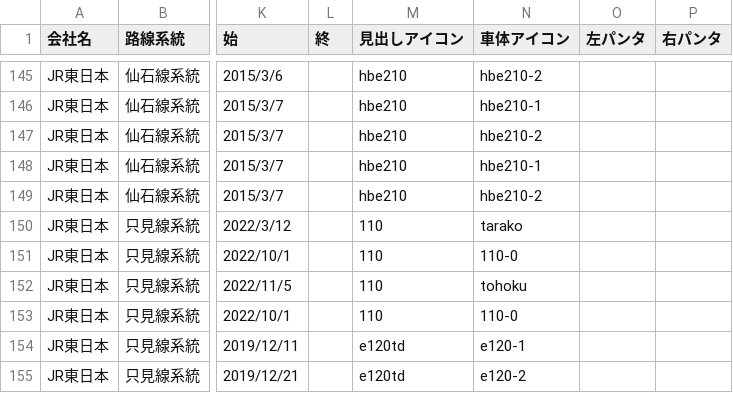
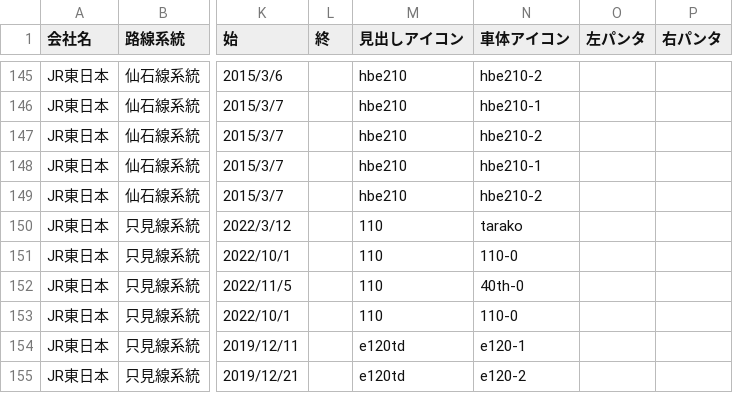
Before and after one commit to aqua-2857/formation-db, a CSV file: formation.csv, drawn as a sheet; only a part is shown, gaps mark what is left out; the diff names each change by its address in the sheet, - before the commit and + after, or states it on an @@ line.

Commit message:
Add files via upload

```diff
--- a/formation.csv
+++ b/formation.csv
-N152 (車体アイコン): tohoku
+N152 (車体アイコン): 40th-0
```
